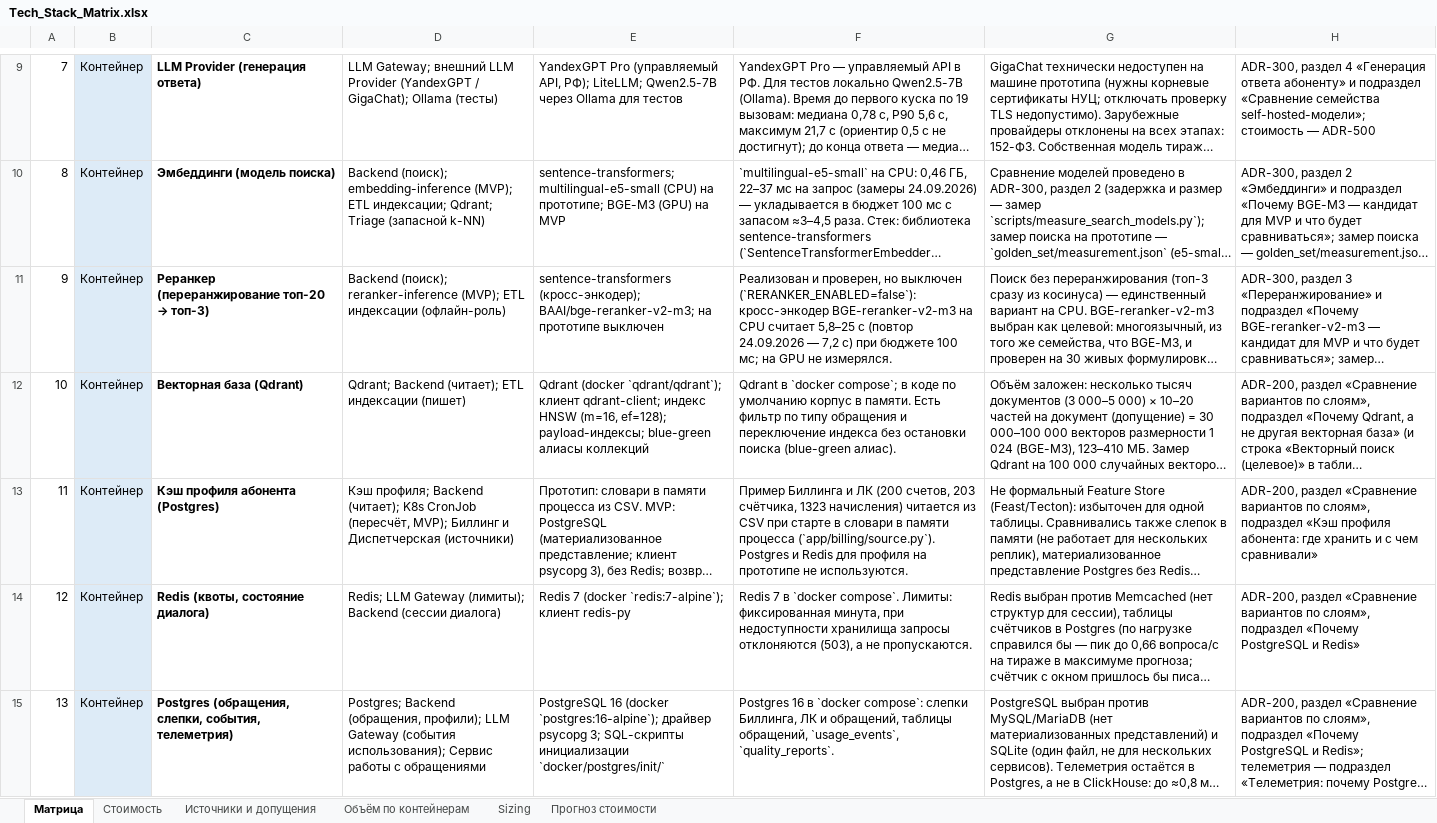
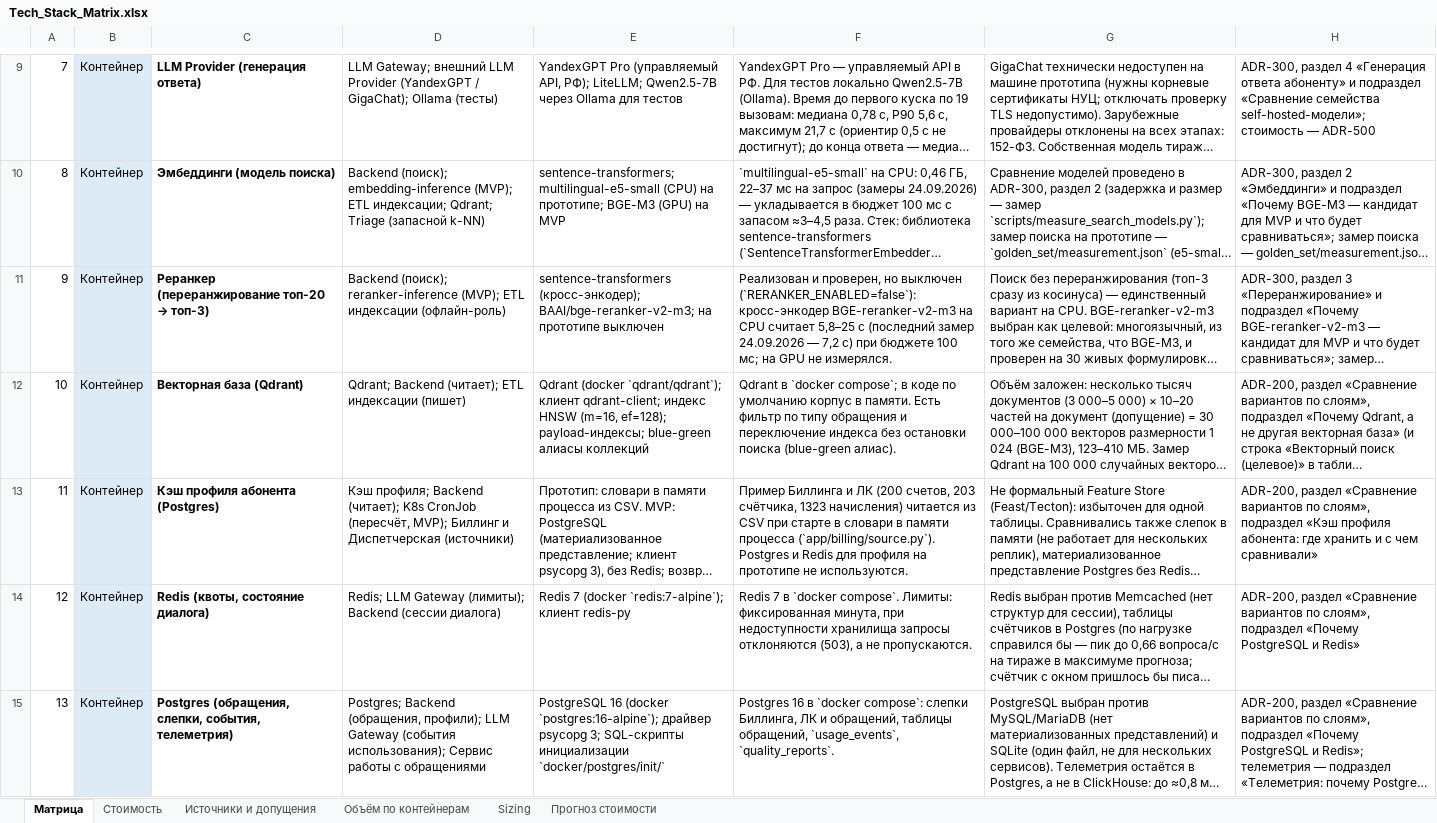
Before and after one commit to barinoff1989/vodokanal-assistant, an Excel workbook: AI_docs/Tech_Stack_Matrix.xlsx, sheet Матрица, drawn as a sheet; only a part is shown, gaps mark what is left out; long unchanged cells end in …; values as stored, in another font and other column widths than the file's, no borders; the diff names each change by its address in the sheet, - before the commit and + after, or states it on an @@ line.

```diff
--- a/AI_docs/Tech_Stack_Matrix.xlsx (sheet Матрица)
+++ b/AI_docs/Tech_Stack_Matrix.xlsx (sheet Матрица)
-F11: …5,8–25 с (повтор 24.09.2026 —…
+F11: …5,8–25 с (последний замер 24.09.2026 —…
```
Also changed, not shown: 1 other file.
